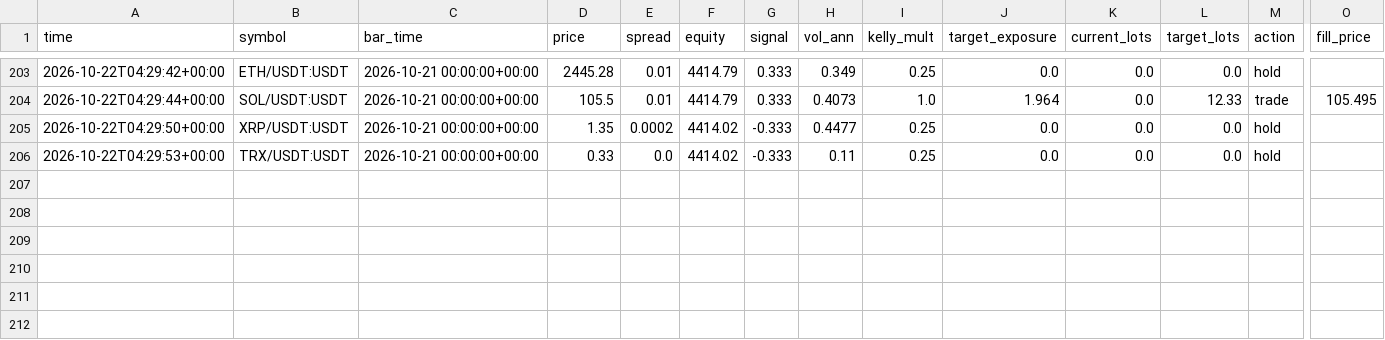
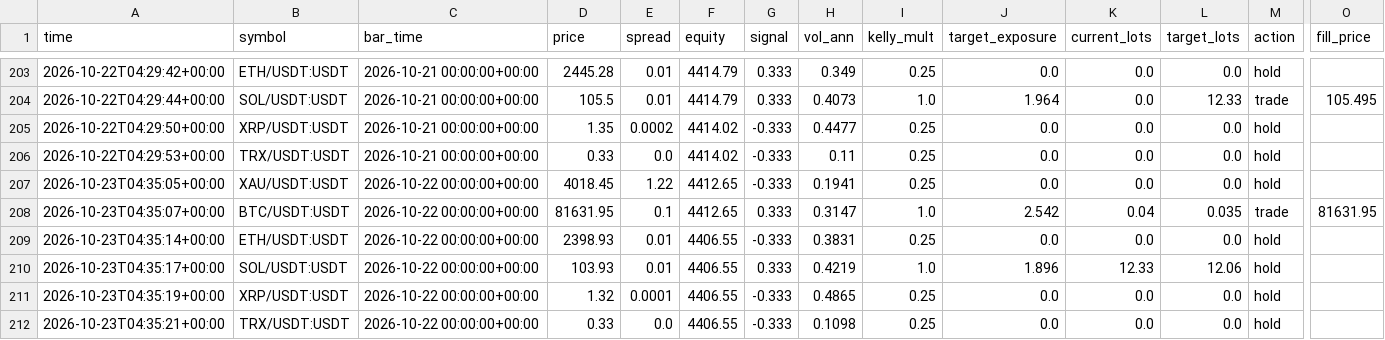
Before and after one commit to developmentguru86-pixel/MyGoldCemoBot, a CSV file: logs/journal_live.csv, drawn as a sheet; only a part is shown, gaps mark what is left out; rows hold the shown columns only; the diff names each change by its address in the sheet, - before the commit and + after, or states it on an @@ line.

```diff
--- a/logs/journal_live.csv
+++ b/logs/journal_live.csv
+row 207: 2026-10-23T04:35:05+00:00 | XAU/USDT:USDT | 2026-10-22 00:00:00+00:00 | 4018.45 | 1.22 | 4412.65 | -0.333 | 0.1941 | 0.25 | 0.0 | 0.0 | 0.0 | hold
+row 208: 2026-10-23T04:35:07+00:00 | BTC/USDT:USDT | 2026-10-22 00:00:00+00:00 | 81631.95 | 0.1 | 4412.65 | 0.333 | 0.3147 | 1.0 | 2.542 | 0.04 | 0.035 | trade | 81631.95
+row 209: 2026-10-23T04:35:14+00:00 | ETH/USDT:USDT | 2026-10-22 00:00:00+00:00 | 2398.93 | 0.01 | 4406.55 | -0.333 | 0.3831 | 0.25 | 0.0 | 0.0 | 0.0 | hold
+row 210: 2026-10-23T04:35:17+00:00 | SOL/USDT:USDT | 2026-10-22 00:00:00+00:00 | 103.93 | 0.01 | 4406.55 | 0.333 | 0.4219 | 1.0 | 1.896 | 12.33 | 12.06 | hold
+row 211: 2026-10-23T04:35:19+00:00 | XRP/USDT:USDT | 2026-10-22 00:00:00+00:00 | 1.32 | 0.0001 | 4406.55 | -0.333 | 0.4865 | 0.25 | 0.0 | 0.0 | 0.0 | hold
+row 212: 2026-10-23T04:35:21+00:00 | TRX/USDT:USDT | 2026-10-22 00:00:00+00:00 | 0.33 | 0.0 | 4406.55 | -0.333 | 0.1098 | 0.25 | 0.0 | 0.0 | 0.0 | hold
```
Also changed, not shown: 1 other file.
